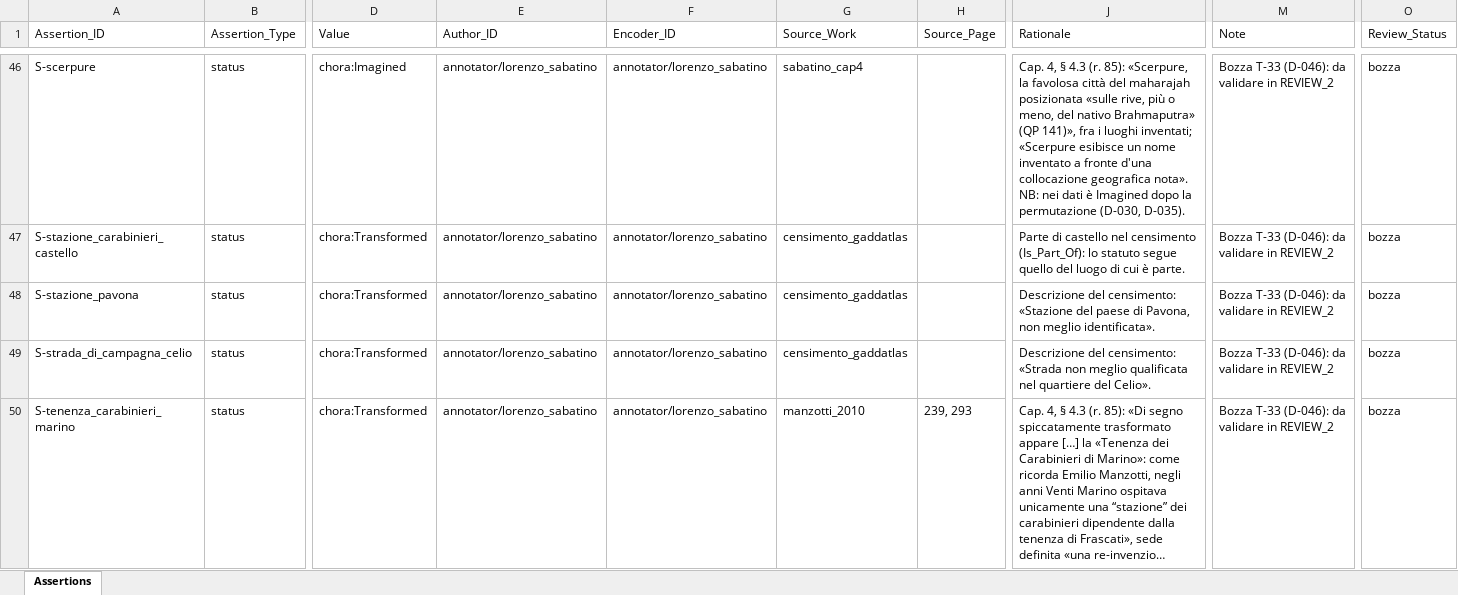
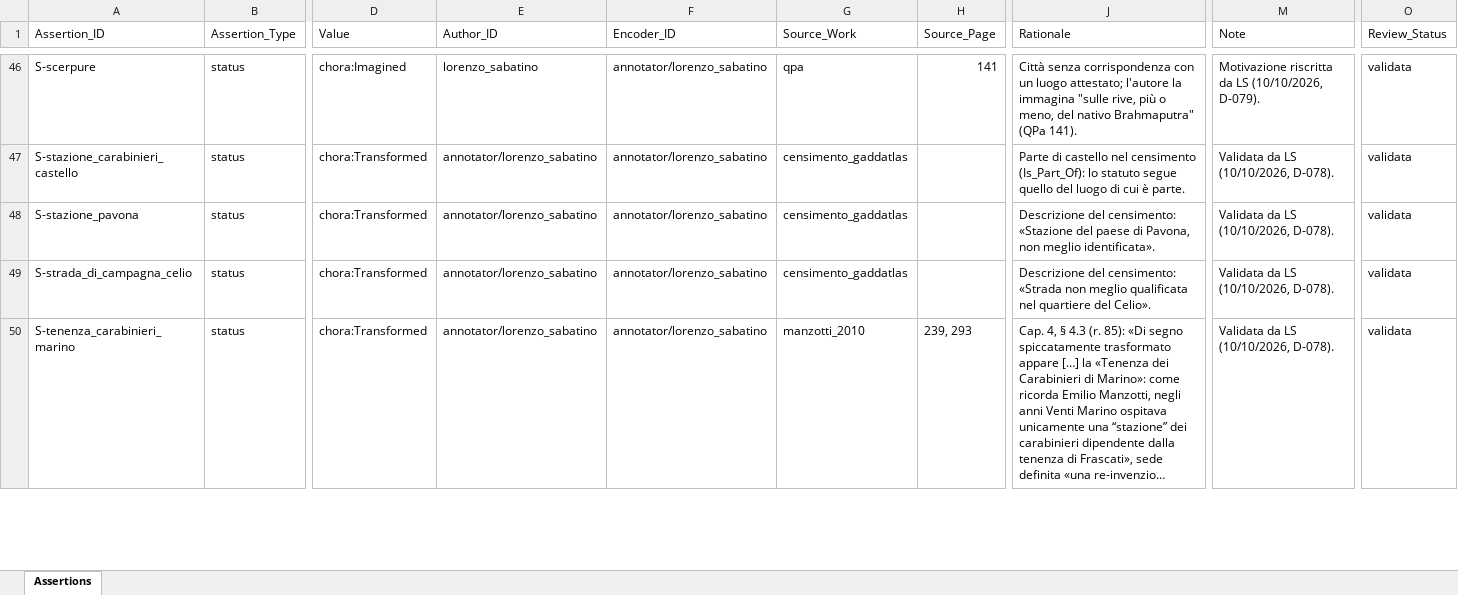
Before and after one commit to lnz-sbt3/gaddatlas, an Excel workbook: data/source/xlsx/Assertions.xlsx, sheet Assertions, drawn as a sheet; only a part is shown, gaps mark what is left out; long unchanged cells end in …; values as stored, in another font and other column widths than the file's, no borders; the diff covers the shown part only; the diff names each change by its address in the sheet, - before the commit and + after, or states it on an @@ line.

```diff
--- a/data/source/xlsx/Assertions.xlsx (sheet Assertions)
+++ b/data/source/xlsx/Assertions.xlsx (sheet Assertions)
-E46 (Author_ID): annotator/lorenzo_sabatino
+E46 (Author_ID): lorenzo_sabatino
-G46 (Source_Work): sabatino_cap4
+G46 (Source_Work): qpa
-H46 (Source_Page): (empty)
+H46 (Source_Page): 141
-J46 (Rationale): Cap. 4, § 4.3 (r. 85): «Scerpure, la favolosa città del maharajah posizionata «sulle rive, più o meno, del nativo Brahmaputra» (QP 141)», fra i luoghi inventati; «Scerpure esibisce un nome inventato a fronte d'una collocazione geografica nota». NB: nei dati è Imagined dopo la permutazione (D-030, D-035).
+J46 (Rationale): Città senza corrispondenza con un luogo attestato; l'autore la immagina "sulle rive, più o meno, del nativo Brahmaputra" (QPa 141).
-M46 (Note): Bozza T-33 (D-046): da validare in REVIEW_2
+M46 (Note): Motivazione riscritta da LS (10/10/2026, D-079).
-O46:O50 (Review_Status): bozza
+O46:O50 (Review_Status): validata
-M47:M50 (Note): Bozza T-33 (D-046): da validare in REVIEW_2
+M47:M50 (Note): Validata da LS (10/10/2026, D-078).
```
Also changed, not shown: 133 edited cells elsewhere in this sheet, data/source/xlsx/Sources.xlsx, 13 other files.
